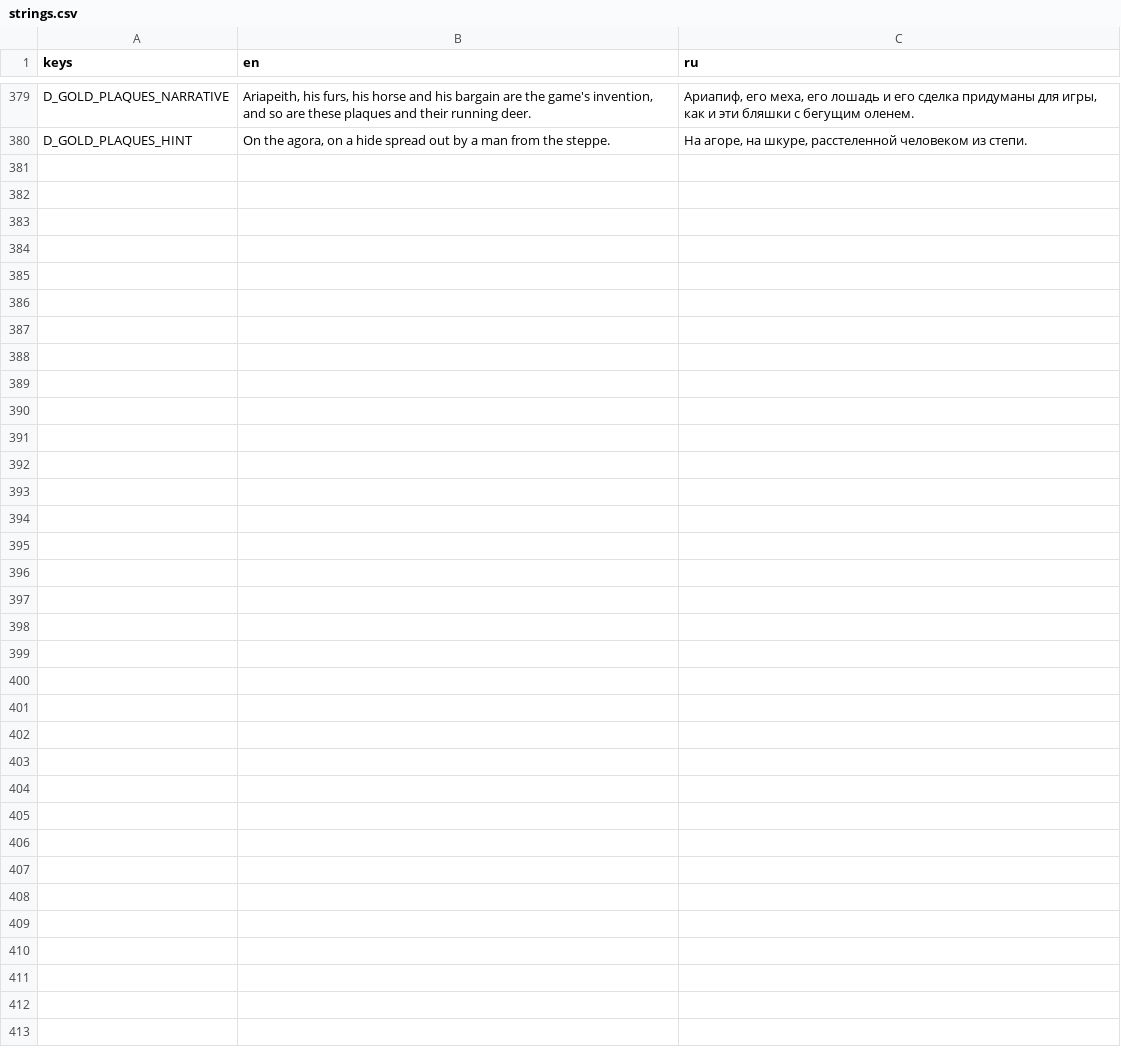
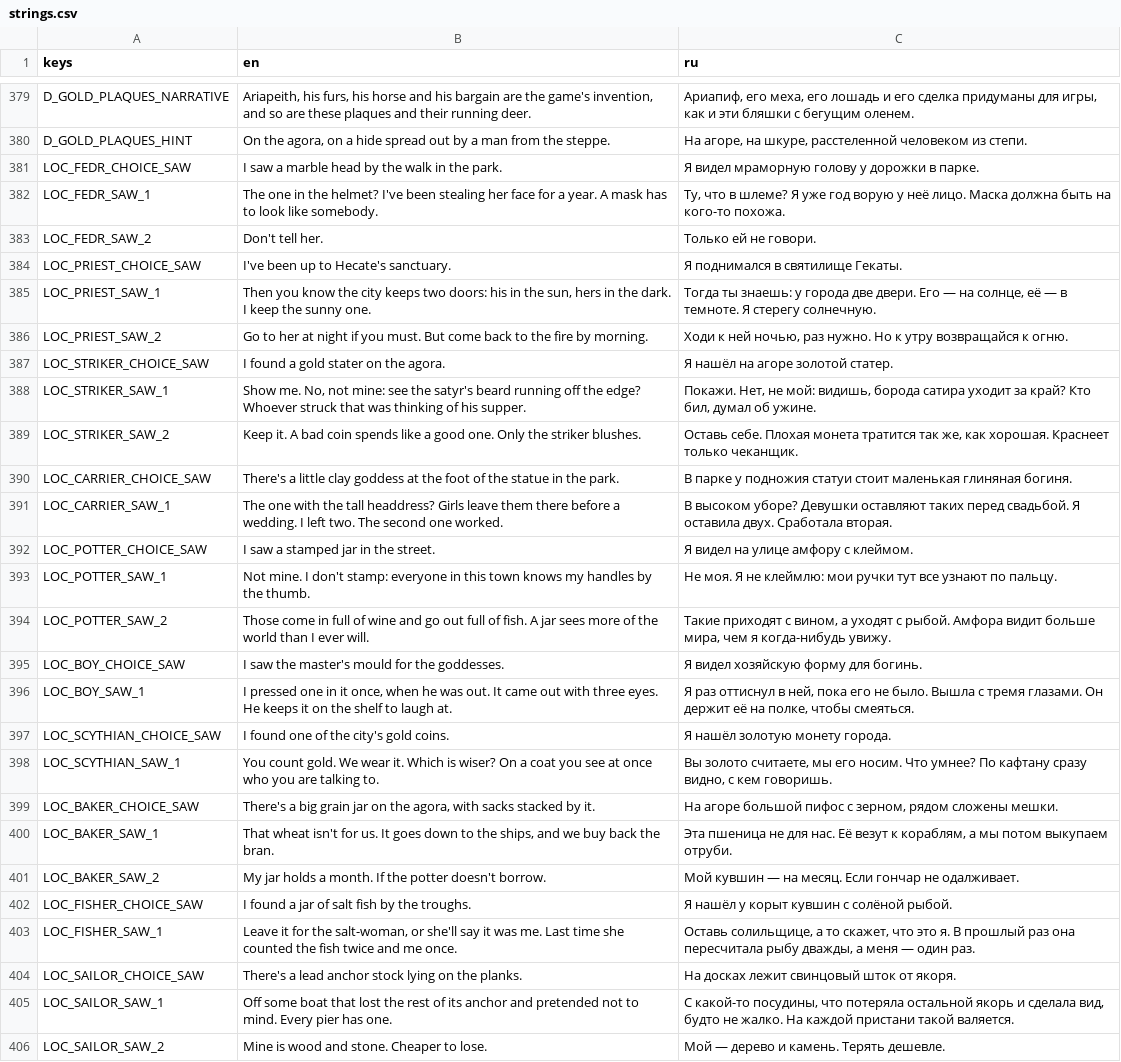
Before and after one commit to stadytady/metridat-game, a CSV file: data/i18n/strings.csv, drawn as a sheet; only a part is shown, gaps mark what is left out; the diff names each change by its address in the sheet, - before the commit and + after, or states it on an @@ line.

```diff
--- a/data/i18n/strings.csv
+++ b/data/i18n/strings.csv
+row 381: LOC_FEDR_CHOICE_SAW | I saw a marble head by the walk in the park. | Я видел мраморную голову у дорожки в парке.
+row 382: LOC_FEDR_SAW_1 | The one in the helmet? I've been stealing her face for a year. A mask has to look like somebody. | Ту, что в шлеме? Я уже год ворую у неё лицо. Маска должна быть на кого-то похожа.
+row 383: LOC_FEDR_SAW_2 | Don't tell her. | Только ей не говори.
+row 384: LOC_PRIEST_CHOICE_SAW | I've been up to Hecate's sanctuary. | Я поднимался в святилище Гекаты.
+row 385: LOC_PRIEST_SAW_1 | Then you know the city keeps two doors: his in the sun, hers in the dark. I keep the sunny one. | Тогда ты знаешь: у города две двери. Его — на солнце, её — в темноте. Я стерегу солнечную.
+row 386: LOC_PRIEST_SAW_2 | Go to her at night if you must. But come back to the fire by morning. | Ходи к ней ночью, раз нужно. Но к утру возвращайся к огню.
+row 387: LOC_STRIKER_CHOICE_SAW | I found a gold stater on the agora. | Я нашёл на агоре золотой статер.
+row 388: LOC_STRIKER_SAW_1 | Show me. No, not mine: see the satyr's beard running off the edge? Whoever struck that was thinking of his supper. | Покажи. Нет, не мой: видишь, борода сатира уходит за край? Кто бил, думал об ужине.
+row 389: LOC_STRIKER_SAW_2 | Keep it. A bad coin spends like a good one. Only the striker blushes. | Оставь себе. Плохая монета тратится так же, как хорошая. Краснеет только чеканщик.
+row 390: LOC_CARRIER_CHOICE_SAW | There's a little clay goddess at the foot of the statue in the park. | В парке у подножия статуи стоит маленькая глиняная богиня.
+row 391: LOC_CARRIER_SAW_1 | The one with the tall headdress? Girls leave them there before a wedding. I left two. The second one worked. | В высоком уборе? Девушки оставляют таких перед свадьбой. Я оставила двух. Сработала вторая.
+row 392: LOC_POTTER_CHOICE_SAW | I saw a stamped jar in the street. | Я видел на улице амфору с клеймом.
+row 393: LOC_POTTER_SAW_1 | Not mine. I don't stamp: everyone in this town knows my handles by the thumb. | Не моя. Я не клеймлю: мои ручки тут все узнают по пальцу.
+row 394: LOC_POTTER_SAW_2 | Those come in full of wine and go out full of fish. A jar sees more of the world than I ever will. | Такие приходят с вином, а уходят с рыбой. Амфора видит больше мира, чем я когда-нибудь увижу.
+row 395: LOC_BOY_CHOICE_SAW | I saw the master's mould for the goddesses. | Я видел хозяйскую форму для богинь.
+row 396: LOC_BOY_SAW_1 | I pressed one in it once, when he was out. It came out with three eyes. He keeps it on the shelf to laugh at. | Я раз оттиснул в ней, пока его не было. Вышла с тремя глазами. Он держит её на полке, чтобы смеяться.
+row 397: LOC_SCYTHIAN_CHOICE_SAW | I found one of the city's gold coins. | Я нашёл золотую монету города.
+row 398: LOC_SCYTHIAN_SAW_1 | You count gold. We wear it. Which is wiser? On a coat you see at once who you are talking to. | Вы золото считаете, мы его носим. Что умнее? По кафтану сразу видно, с кем говоришь.
+row 399: LOC_BAKER_CHOICE_SAW | There's a big grain jar on the agora, with sacks stacked by it. | На агоре большой пифос с зерном, рядом сложены мешки.
+row 400: LOC_BAKER_SAW_1 | That wheat isn't for us. It goes down to the ships, and we buy back the bran. | Эта пшеница не для нас. Её везут к кораблям, а мы потом выкупаем отруби.
+row 401: LOC_BAKER_SAW_2 | My jar holds a month. If the potter doesn't borrow. | Мой кувшин — на месяц. Если гончар не одалживает.
+row 402: LOC_FISHER_CHOICE_SAW | I found a jar of salt fish by the troughs. | Я нашёл у корыт кувшин с солёной рыбой.
+row 403: LOC_FISHER_SAW_1 | Leave it for the salt-woman, or she'll say it was me. Last time she counted the fish twice and me once. | Оставь солильщице, а то скажет, что это я. В прошлый раз она пересчитала рыбу дважды, а меня — один раз.
+row 404: LOC_SAILOR_CHOICE_SAW | There's a lead anchor stock lying on the planks. | На досках лежит свинцовый шток от якоря.
+row 405: LOC_SAILOR_SAW_1 | Off some boat that lost the rest of its anchor and pretended not to mind. Every pier has one. | С какой-то посудины, что потеряла остальной якорь и сделала вид, будто не жалко. На каждой пристани такой валяется.
+row 406: LOC_SAILOR_SAW_2 | Mine is wood and stone. Cheaper to lose. | Мой — дерево и камень. Терять дешевле.
```
Also changed, not shown: 17 other files.
